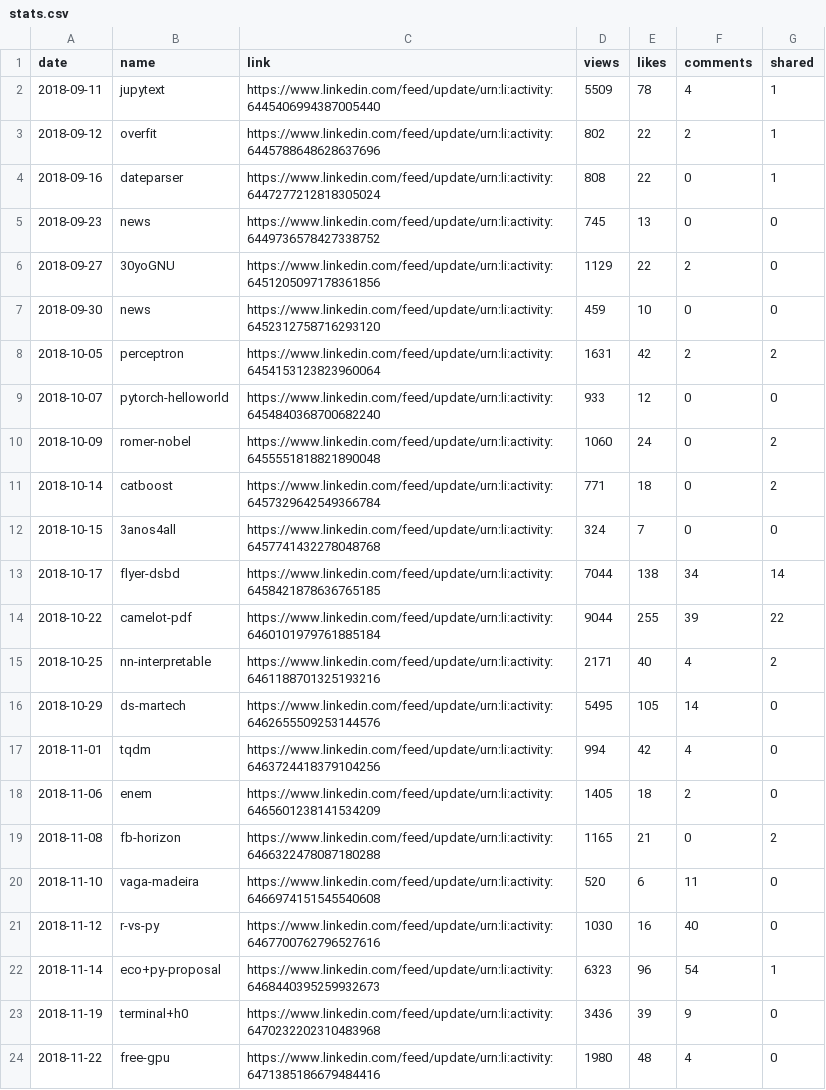
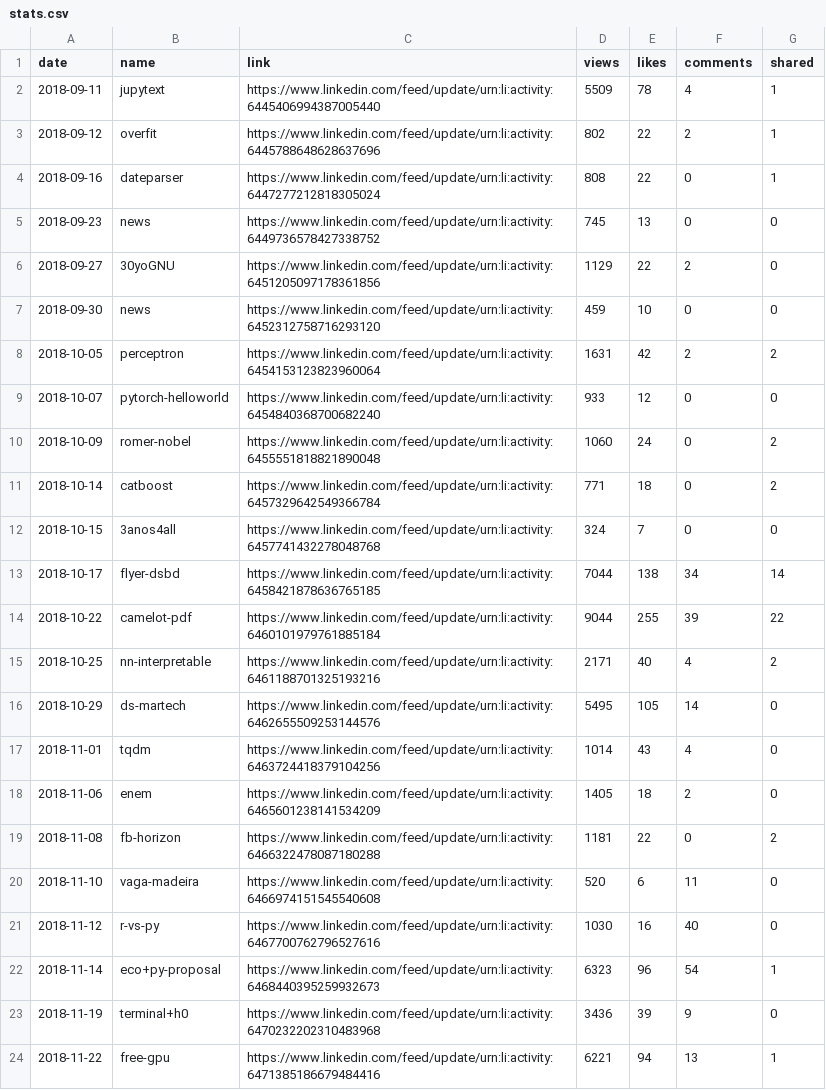
Before and after one commit to jayme-anchante/linkedin-posts, a CSV file: stats.csv, drawn as a sheet.

Commit message:
stats

```diff
--- a/stats.csv
+++ b/stats.csv
@@ -16,5 +16,5 @@ date,name,link,views,likes,comments,shared
 2018-10-29,ds-martech,https://www.linkedin.com/feed/update/urn:li:activity:6462655509253144576,5495,105,14,0
-2018-11-01,tqdm,https://www.linkedin.com/feed/update/urn:li:activity:6463724418379104256,994,42,4,0
+2018-11-01,tqdm,https://www.linkedin.com/feed/update/urn:li:activity:6463724418379104256,1014,43,4,0
 2018-11-06,enem,https://www.linkedin.com/feed/update/urn:li:activity:6465601238141534209,1405,18,2,0
-2018-11-08,fb-horizon,https://www.linkedin.com/feed/update/urn:li:activity:6466322478087180288,1165,21,0,2
+2018-11-08,fb-horizon,https://www.linkedin.com/feed/update/urn:li:activity:6466322478087180288,1181,22,0,2
 2018-11-10,vaga-madeira,https://www.linkedin.com/feed/update/urn:li:activity:6466974151545540608,520,6,11,0
@@ -23,2 +23,2 @@ date,name,link,views,likes,comments,shared
 2018-11-19,terminal+h0,https://www.linkedin.com/feed/update/urn:li:activity:6470232202310483968,3436,39,9,0
-2018-11-22,free-gpu,https://www.linkedin.com/feed/update/urn:li:activity:6471385186679484416,1980,48,4,0
+2018-11-22,free-gpu,https://www.linkedin.com/feed/update/urn:li:activity:6471385186679484416,6221,94,13,1
```
